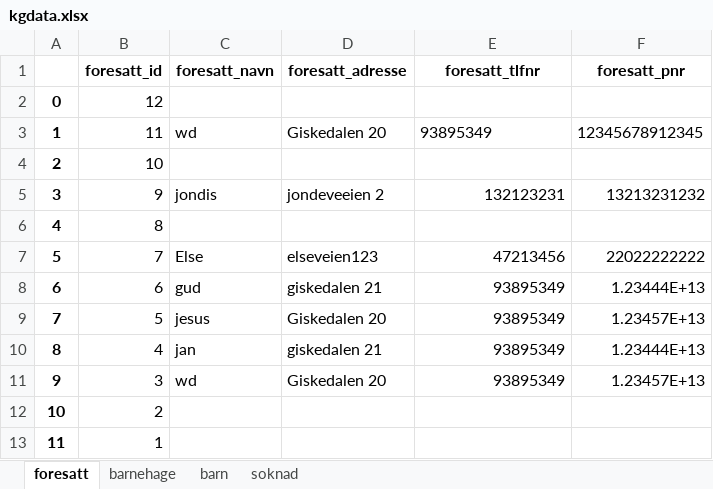
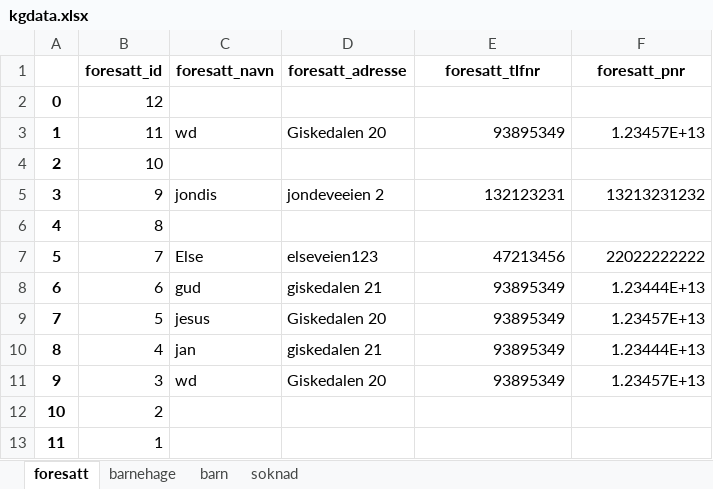
Before and after one commit to BACITKS/is114-tema05, an Excel workbook: barnehage/kgdata.xlsx, sheet foresatt, drawn as a sheet; values as stored, in another font and other column widths than the file's, no borders; the diff names each change by its address in the sheet, - before the commit and + after, or states it on an @@ line.

```diff
--- a/barnehage/kgdata.xlsx (sheet foresatt)
+++ b/barnehage/kgdata.xlsx (sheet foresatt)
-E3 alignment: left
+E3 alignment: right
-F3 (foresatt_pnr): 12345678912345
+F3 (foresatt_pnr): 1.23457E+13
```
Also changed, not shown: sheet barn, sheet soknad, 2 other files.
